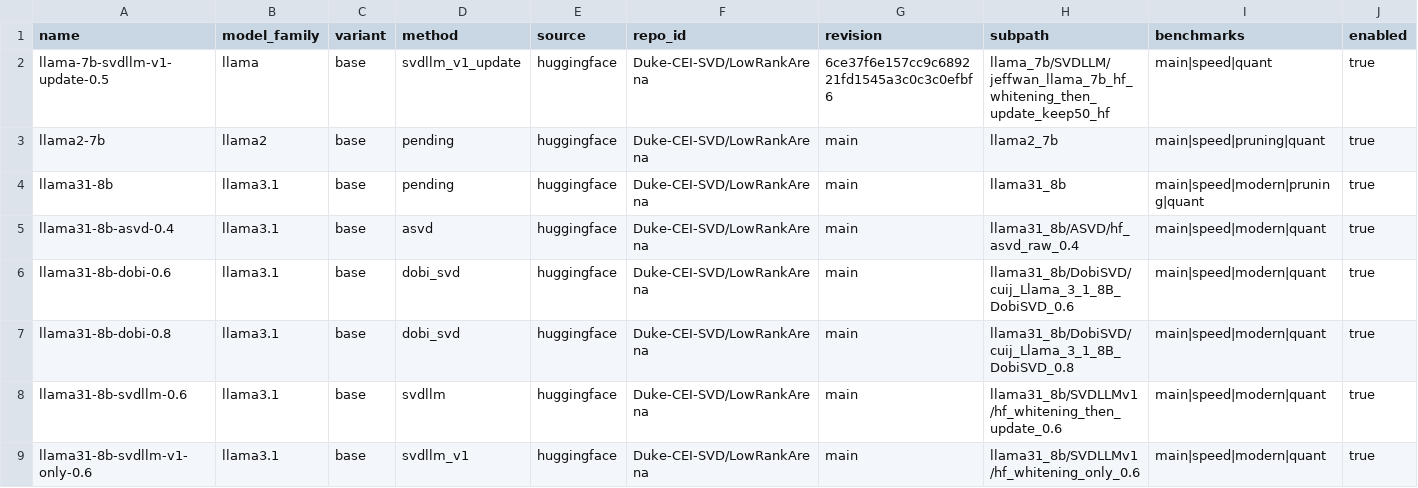
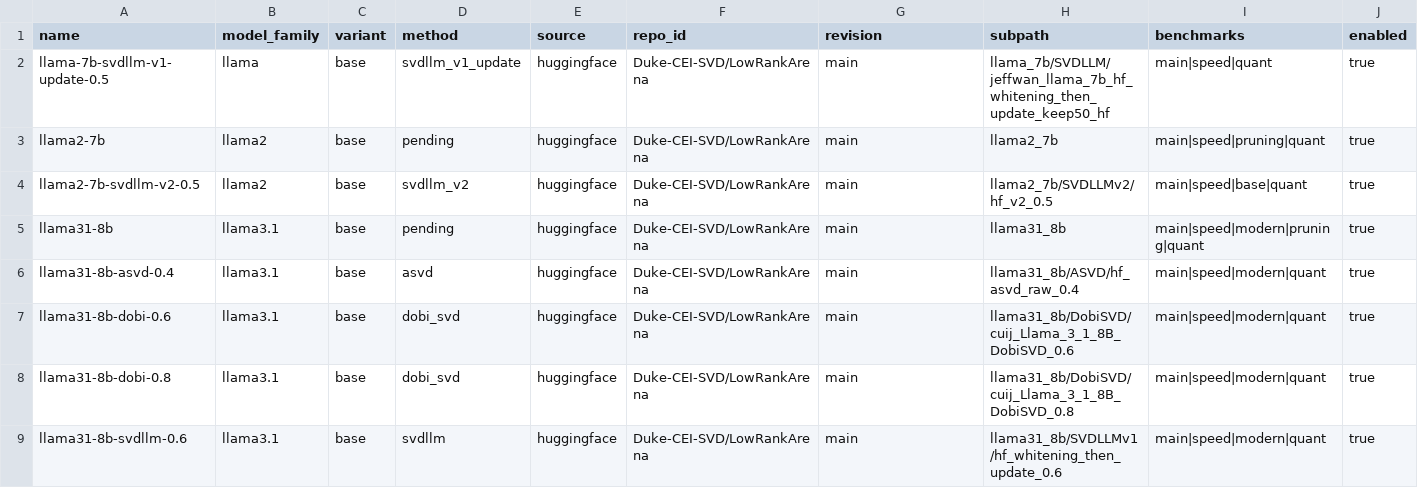
Before and after one commit to Zishan-Shao/lowrankarena, a CSV file: checkpoints/index.csv, drawn as a sheet; only a part is shown; the shorter side is filled out with more unchanged rows; rows hold the shown columns only; the diff names each change by its address in the sheet, - before the commit and + after, or states it on an @@ line.

```diff
--- a/checkpoints/index.csv
+++ b/checkpoints/index.csv
-G2 (revision): 6ce37f6e157cc9c689221fd1545a3c0c3c0efbf6
+G2 (revision): main
+row 4: llama2-7b-svdllm-v2-0.5 | llama2 | base | svdllm_v2 | huggingface | Duke-CEI-SVD/LowRankArena | main | llama2_7b/SVDLLMv2/hf_v2_0.5 | main|speed|base|quant | true
```
Also changed, not shown: 37 other files.
